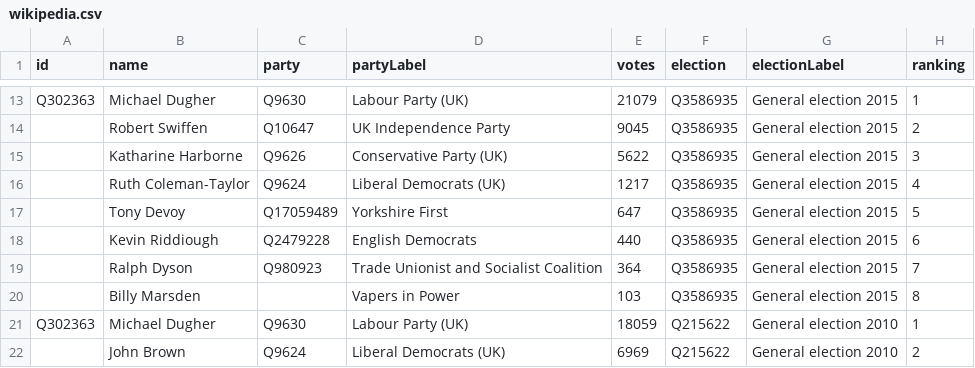
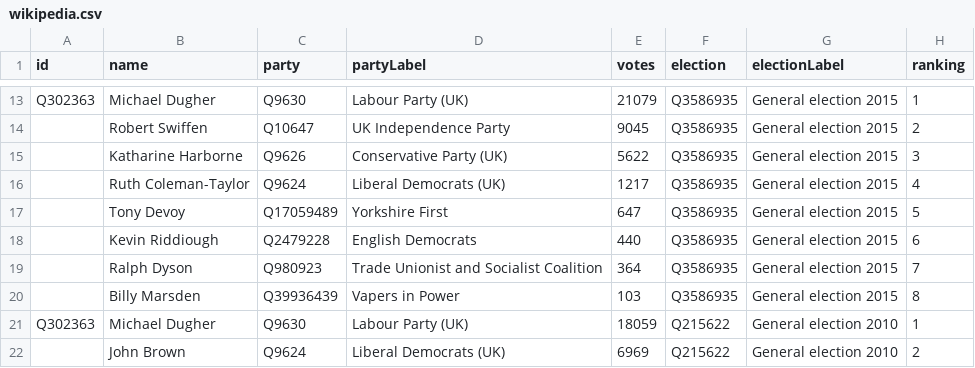
Before and after one commit to tmtmtmtm/barnsley-east-elections-wikipedia, a CSV file: wikipedia.csv, drawn as a sheet; only a part is shown, gaps mark what is left out.

Commit message:
Refresh wikipedia.csv

```diff
--- a/wikipedia.csv
+++ b/wikipedia.csv
@@ -19,3 +19,3 @@ Q302363,Michael Dugher,Q9630,Labour Party (UK),21079,Q3586935,General election 2
 ,Ralph Dyson,Q980923,Trade Unionist and Socialist Coalition,364,Q3586935,General election 2015,7
-,Billy Marsden,,Vapers in Power,103,Q3586935,General election 2015,8
+,Billy Marsden,Q39936439,Vapers in Power,103,Q3586935,General election 2015,8
 Q302363,Michael Dugher,Q9630,Labour Party (UK),18059,Q215622,General election 2010,1
```
